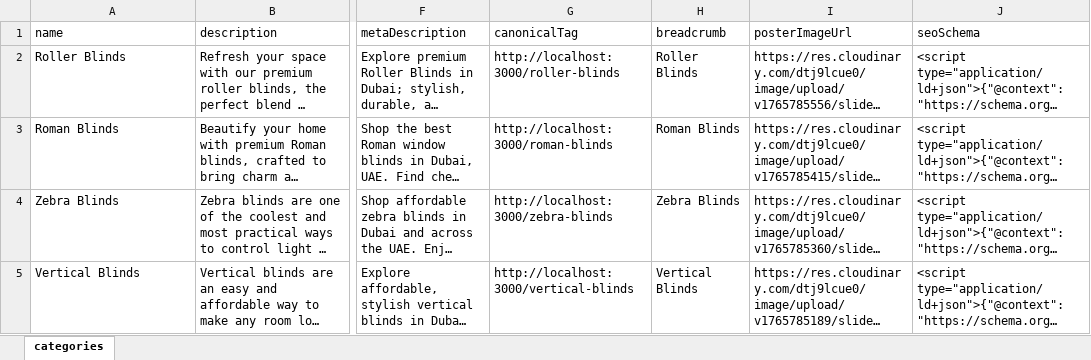
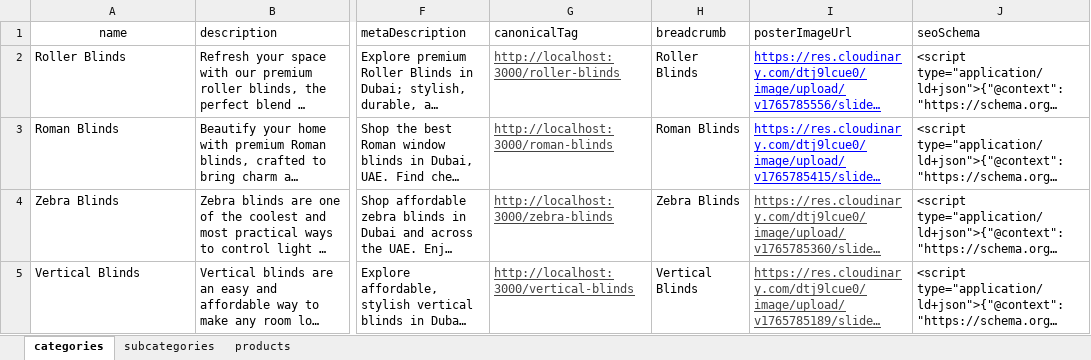
Before and after one commit to Team2Guys/cheapblinds-backend, an Excel workbook: prisma/seed/data/cheapblinds_data.xlsx, sheet categories, drawn as a sheet; only a part is shown, gaps mark what is left out; long unchanged cells end in …; values as stored, in another font and other column widths than the file's, no borders; charts and pictures and table styles not drawn; the diff names each change by its address in the sheet, - before the commit and + after, or states it on an @@ line.

```diff
--- a/prisma/seed/data/cheapblinds_data.xlsx (sheet categories)
+++ b/prisma/seed/data/cheapblinds_data.xlsx (sheet categories)
+sheet tab: subcategories
+sheet tab: products
-A1 alignment: left
+A1 alignment: center
@@ G2:G5 underline: off → on, text colour: black → #434343 @@
-I2:I5 underline: off
+I2:I5 underline: on
-I2:I3 text colour: black
+I2:I3 text colour: #0000FF
-I4:I5 text colour: black
+I4:I5 text colour: #434343
```
Also changed, not shown: charts or pictures, 8 other files.
